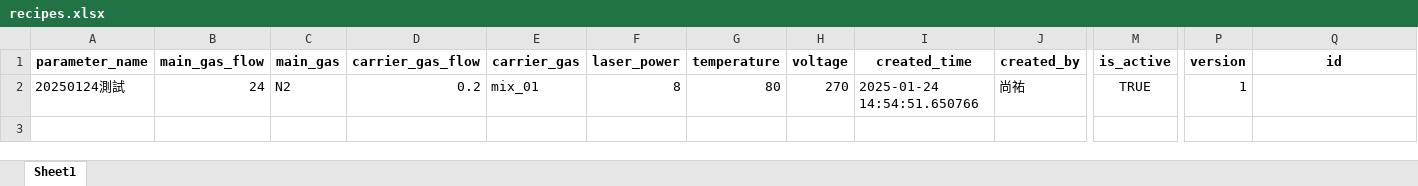
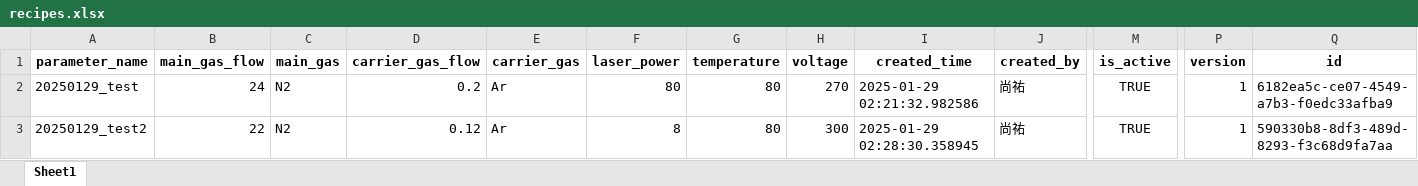
Before and after one commit to Samyo0608/LAPPJ_app, an Excel workbook: backend/recipes.xlsx, sheet Sheet1, drawn as a sheet; only a part is shown, gaps mark what is left out; values as stored, in another font and other column widths than the file's, no borders; rows hold the shown columns only; the diff names each change by its address in the sheet, - before the commit and + after, or states it on an @@ line.

Commit message:
user login frontend and backend

```diff
--- a/backend/recipes.xlsx (sheet Sheet1)
+++ b/backend/recipes.xlsx (sheet Sheet1)
-A2 (parameter_name): 20250124測試
+A2 (parameter_name): 20250129_test
-E2 (carrier_gas): mix_01
+E2 (carrier_gas): Ar
-F2 (laser_power): 8
+F2 (laser_power): 80
-I2 (created_time): 2025-01-24 14:54:51.650766
+I2 (created_time): 2025-01-29 02:21:32.982586
-Q2 (id): (empty)
+Q2 (id): 6182ea5c-ce07-4549-a7b3-f0edc33afba9
+row 3: 20250129_test2 | 22 | N2 | 0.12 | Ar | 8 | 80 | 300 | 2025-01-29 02:28:30.358945 | 尚祐 | TRUE | 1 | 590330b8-8df3-489d-8293-f3c68d9fa7aa
```
Also changed, not shown: 30 other files.
